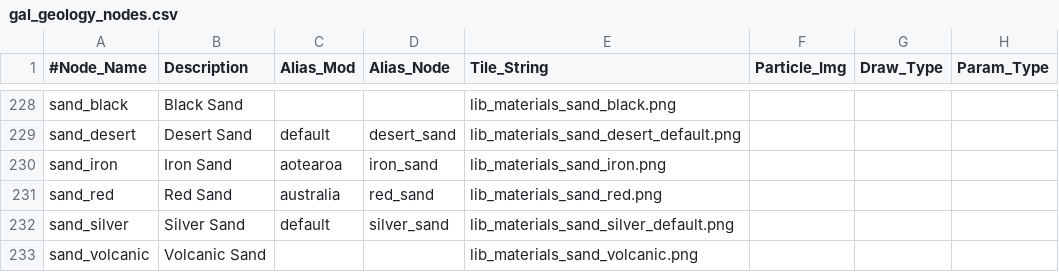
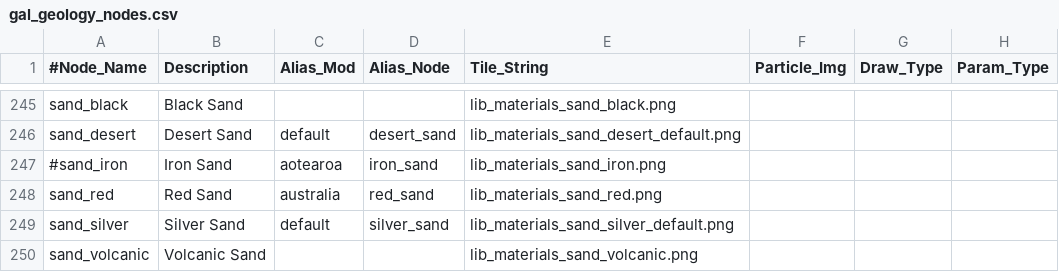
Before and after one commit to ShadMOrdre/gal, a CSV file: gal_geology_nodes.csv, drawn as a sheet; only a part is shown, gaps mark what is left out; addresses are those after the commit; the diff covers the shown part only; the diff names each change by its address in the sheet, - before the commit and + after, or states it on an @@ line.

```diff
--- a/gal_geology_nodes.csv
+++ b/gal_geology_nodes.csv
-A247 (#Node_Name): sand_iron
+A247 (#Node_Name): #sand_iron
```
Also changed, not shown: 19 added rows and 2 edited cells elsewhere in this file, gal_geology_ecosystems.csv, 3 other files.
